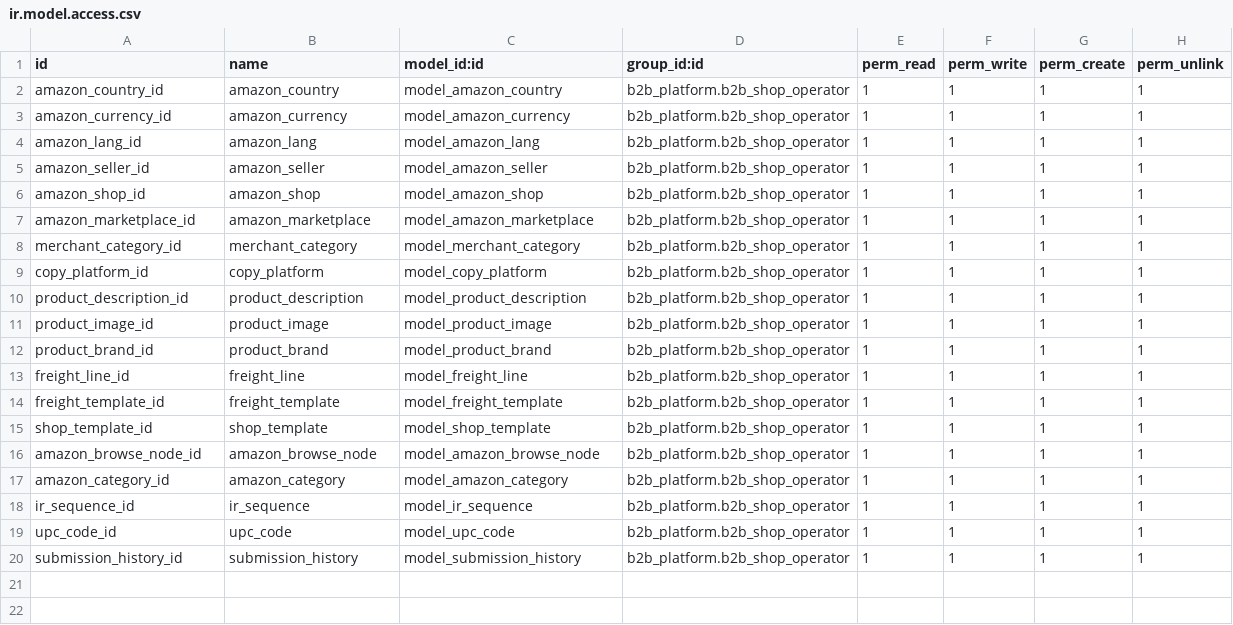
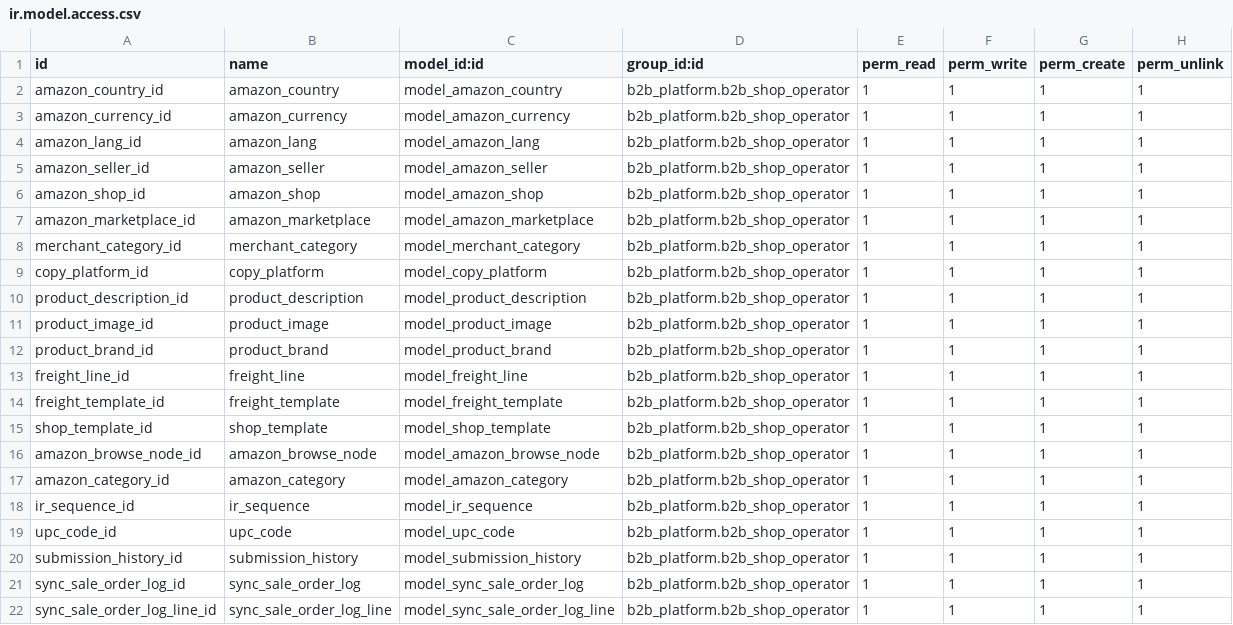
Before and after one commit to ljp1992/HZMX, a CSV file: amazon_api/security/ir.model.access.csv, drawn as a sheet.

Commit message:
sync sale order 1.0

```diff
--- a/amazon_api/security/ir.model.access.csv
+++ b/amazon_api/security/ir.model.access.csv
@@ -20 +20,3 @@ upc_code_id,upc_code,model_upc_code,b2b_platform.b2b_shop_operator,1,1,1,1
 submission_history_id,submission_history,model_submission_history,b2b_platform.b2b_shop_operator,1,1,1,1
+sync_sale_order_log_id,sync_sale_order_log,model_sync_sale_order_log,b2b_platform.b2b_shop_operator,1,1,1,1
+sync_sale_order_log_line_id,sync_sale_order_log_line,model_sync_sale_order_log_line,b2b_platform.b2b_shop_operator,1,1,1,1
```
Also changed, not shown: 17 other files.
